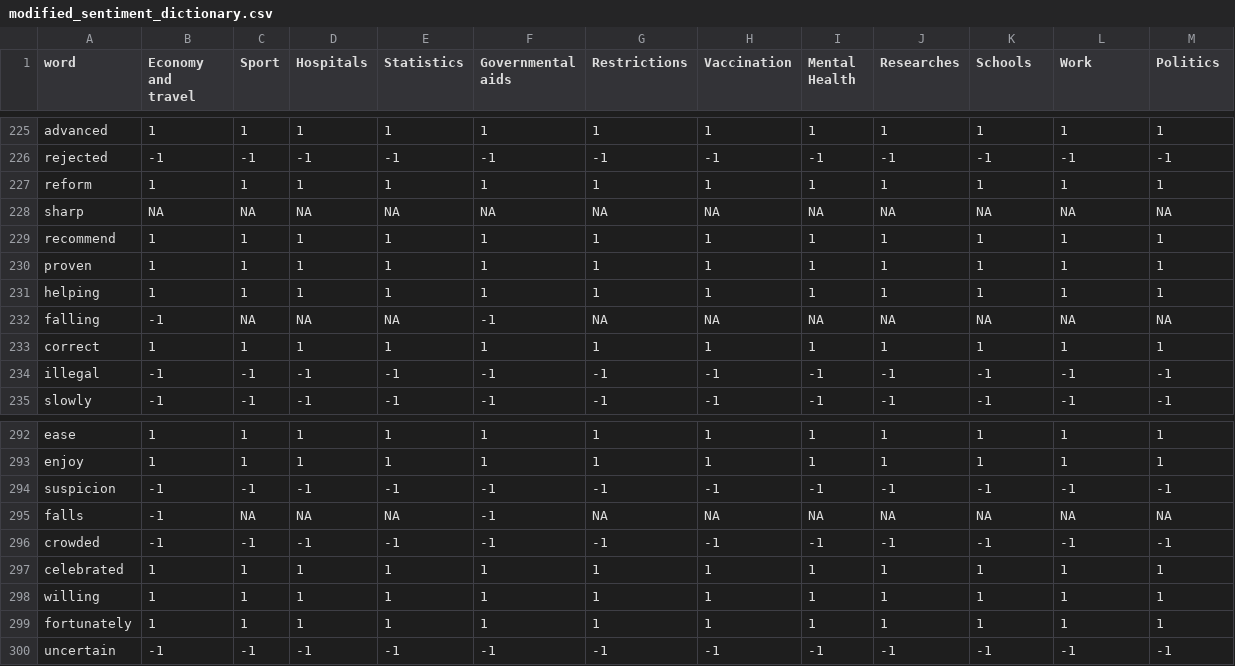
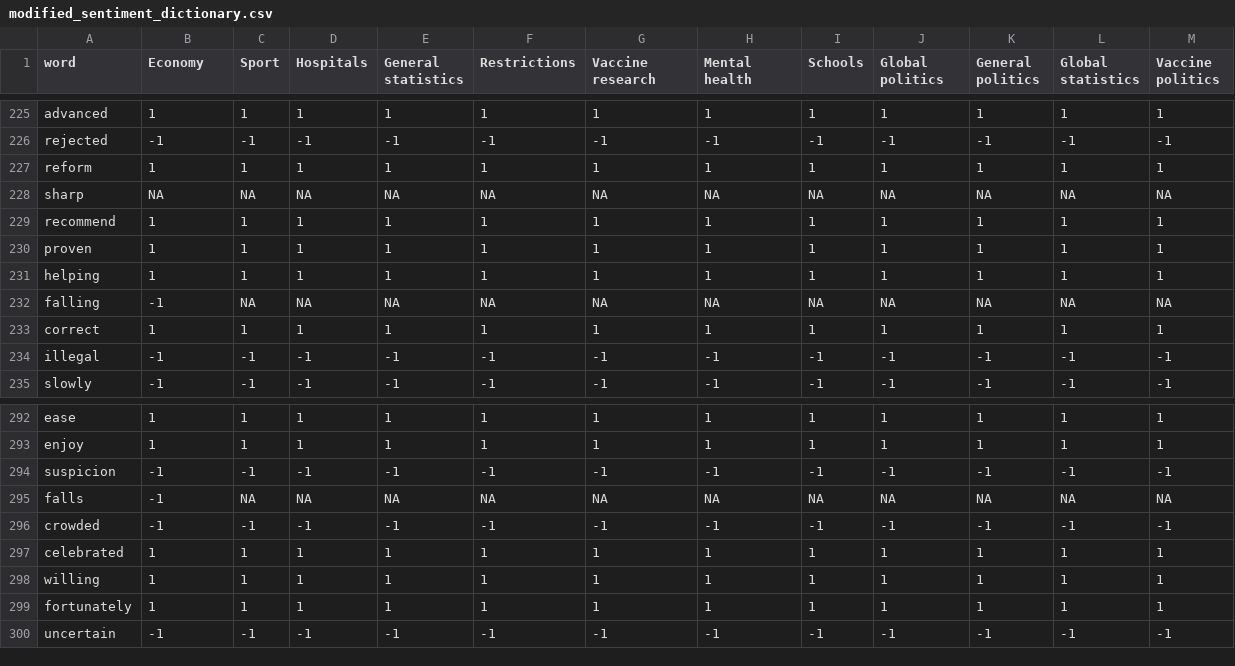
Before and after one commit to mbalint9901/nlp-covid, a CSV file: data/modified_sentiment_dictionary.csv, drawn as a sheet; only a part is shown, gaps mark what is left out; the diff covers the shown part only.

```diff
--- a/data/modified_sentiment_dictionary.csv
+++ b/data/modified_sentiment_dictionary.csv
@@ -1 +1 @@
-word;Economy and travel;Sport;Hospitals;Statistics;Governmental aids;Restrictions;Vaccination;Mental Health;Researches;Schools;Work;Politics
+word;Economy;Sport;Hospitals;General statistics;Restrictions;Vaccine research;Mental health;Schools;Global politics;General politics;Global statistics;Vaccine politics
@@ -231,3 +231,3 @@ proven;1;1;1;1;1;1;1;1;1;1;1;1
 helping;1;1;1;1;1;1;1;1;1;1;1;1
-falling;-1;NA;NA;NA;-1;NA;NA;NA;NA;NA;NA;NA
+falling;-1;NA;NA;NA;NA;NA;NA;NA;NA;NA;NA;NA
 correct;1;1;1;1;1;1;1;1;1;1;1;1
@@ -294,3 +294,3 @@ enjoy;1;1;1;1;1;1;1;1;1;1;1;1
 suspicion;-1;-1;-1;-1;-1;-1;-1;-1;-1;-1;-1;-1
-falls;-1;NA;NA;NA;-1;NA;NA;NA;NA;NA;NA;NA
+falls;-1;NA;NA;NA;NA;NA;NA;NA;NA;NA;NA;NA
 crowded;-1;-1;-1;-1;-1;-1;-1;-1;-1;-1;-1;-1
```
Also changed, not shown: 24 edited cells elsewhere in this file, 7 other files.
